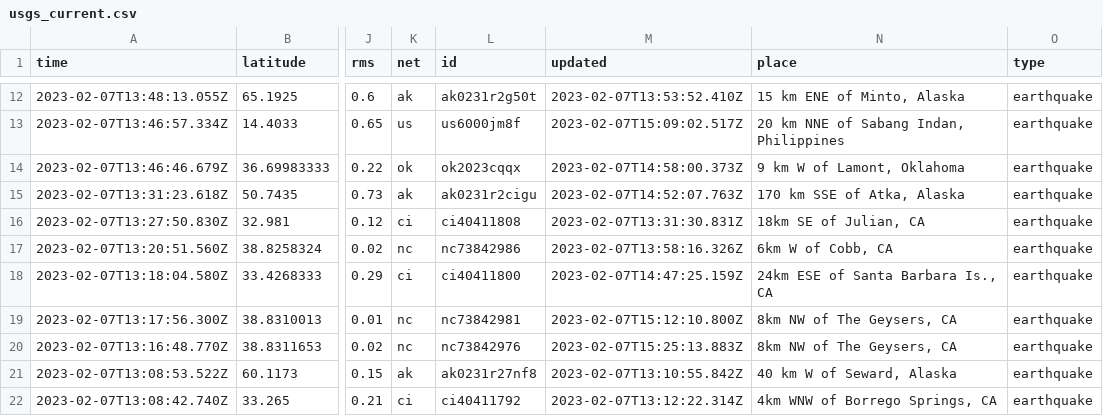
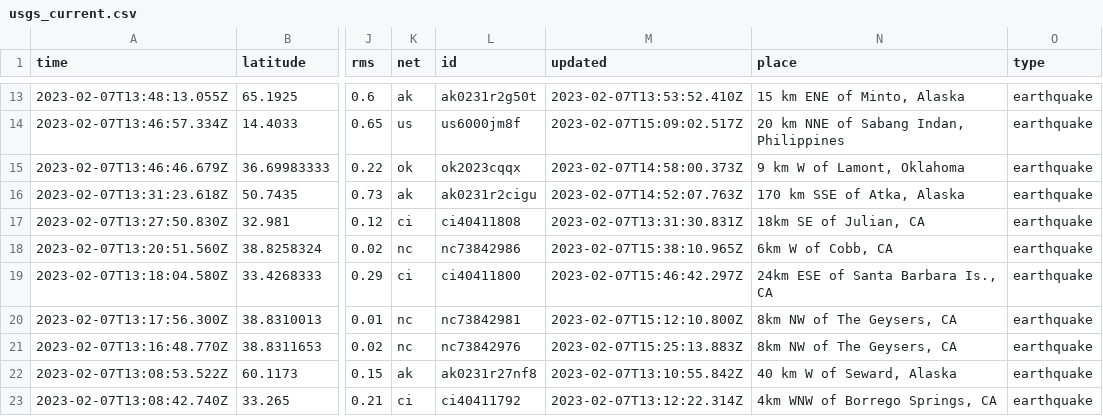
Before and after one commit to mattrehbein/nicar22-github-actions, a CSV file: usgs_current.csv, drawn as a sheet; only a part is shown, gaps mark what is left out; addresses are those after the commit; the diff covers the shown part only; the diff names each change by its address in the sheet, - before the commit and + after, or states it on an @@ line.

```diff
--- a/usgs_current.csv
+++ b/usgs_current.csv
-M18 (updated): 2023-02-07T13:58:16.326Z
+M18 (updated): 2023-02-07T15:38:10.965Z
-M19 (updated): 2023-02-07T14:47:25.159Z
+M19 (updated): 2023-02-07T15:46:42.297Z
```
Also changed, not shown: 4 added rows, 1 removed row and 25 edited cells elsewhere in this file.
